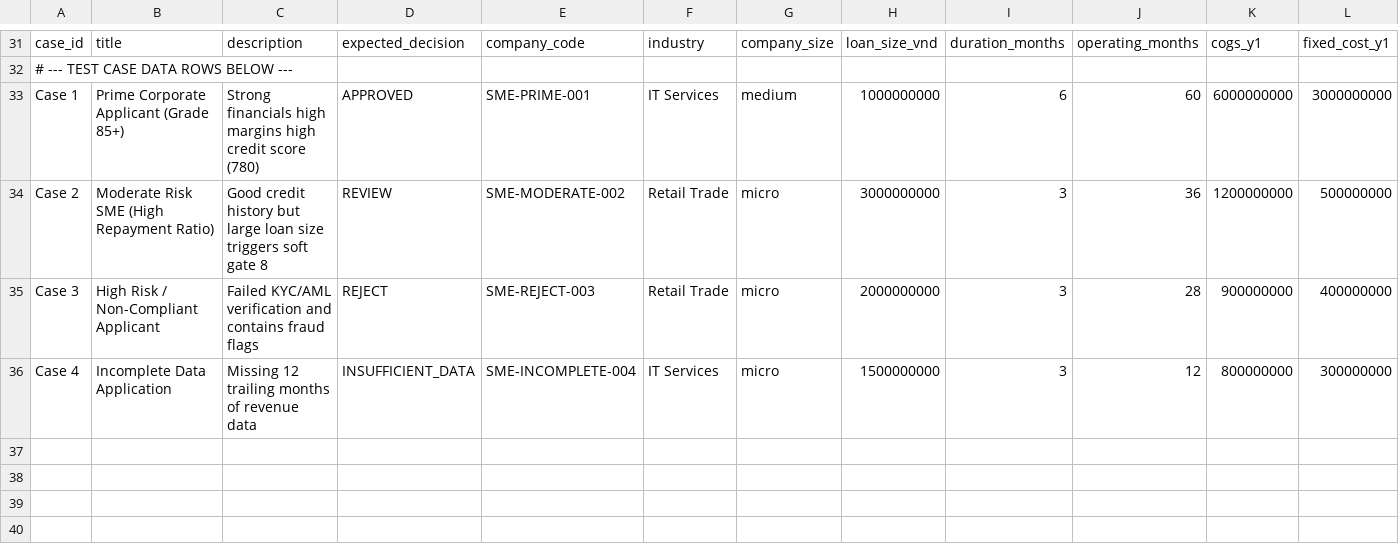
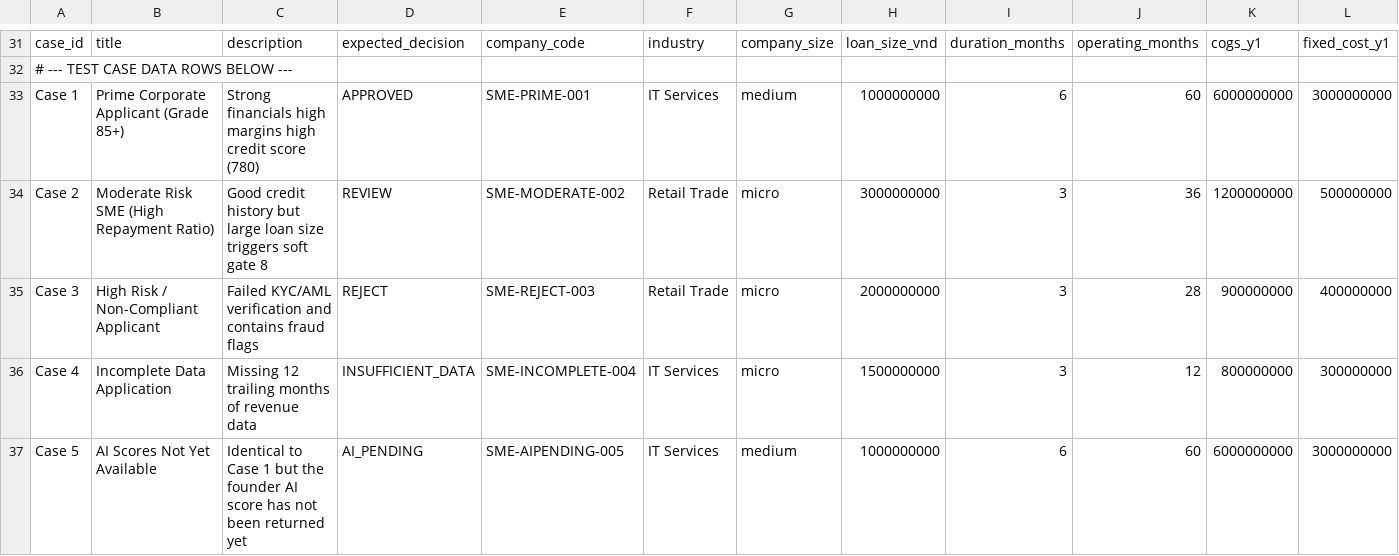
Before and after one commit to MinhNguyen2306/FundLok, a CSV file: grading_test_cases.csv, drawn as a sheet; only a part is shown, gaps mark what is left out; rows hold the shown columns only; the diff names each change by its address in the sheet, - before the commit and + after, or states it on an @@ line.

Commit message:
docs(underwriting): correct the BA grading guide, add the AI_PENDING path
GRADING_TEST_CASES_GUIDE.md disagreed with app/underwriting/grading/ in five
places. Phat hit the first while scoping the frontend integration.

- AI_PENDING was missing entirely — the guide listed four decision states, the
  engine has five (types.py:25, engine.py:128-135). Added it, plus the
  resolution order REJECT > AI_PENDING > REVIEW > APPROVED with
  INSUFFICIENT_DATA short-circuiting ahead of all of them.
- Removed the "Final Score Range" bands (80-100 / 70-79.99 / <70). No such
  thresholds exist: the decision is entirely gate-driven and the grade only
  sets the rate. Golden-set grades run 46.19-86.53 with a median of 68.60, so
  the published bands implied we reject nearly every applicant.
- Gates table now lists all 8 with a Status column. Gates 3 and 7 ship
  enabled:false, gate 4 is UI-enforced — a "CIC 450 must reject" test case
  correctly returns APPROVED today.
- Listed the 15 supported industries verbatim; two of the five previously
  documented values (Logistics, Healthcare) are not valid and raise ValueError.
- Completed the INSUFFICIENT_DATA triggers (blank kyc_aml_passed, zero Y1
  revenue / total cost / min trailing-12).
- Documented that an AI_PENDING run still returns a grade and rate, and that
  both are provisional and biased low: Sector renormalises over present
  factors, but founder is a bonus factor so a missing founder score
  contributes 0 rather than being renormalised away.
- Fixed the template link, which pointed into a local Downloads folder.

grading_demo.py: a blank ai_* column is now omitted from ai_scores rather than
passed to float(""), which raised ValueError — the guide's own instruction to
leave a cell blank crashed the harness, making the AI_PENDING branch
unreachable from the BA workflow. AI_PENDING gets a display branch and its
grade/rate are labelled provisional.

grading_test_cases.csv: added Case 5 (Case 1 with ai_founder blank) so the
default template exercises all five decision states.

No production code touched; app/ is unmodified.

Verified: python3 grading_demo.py — 5 cases, 5 distinct decisions, all matching
expected_decision. Cases 1 and 5 differ only by the missing AI score and grade
92.45 -> 91.98 (11.22% -> 11.26%), demonstrating the low bias now documented.

Refs: docs/specs/underwriting/grading-engine-core.md R3, R8, R9
PR note: docs/pr/grading-guide-ai-pending-PR.md

```diff
--- a/grading_test_cases.csv
+++ b/grading_test_cases.csv
+row 37: Case 5 | AI Scores Not Yet Available | Identical to Case 1 but the founder AI score has not been returned yet | AI_PENDING | SME-AIPENDING-005 | IT Services | medium | 1000000000 | 6 | 60 | 6000000000 | 3000000000
```
Also changed, not shown: 3 other files.
